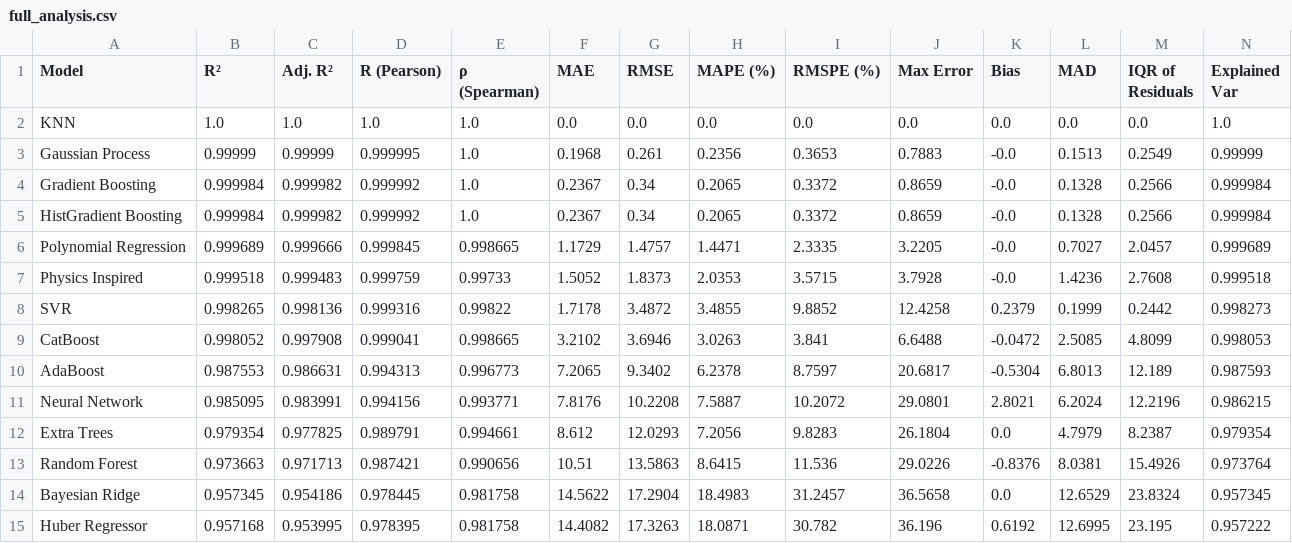
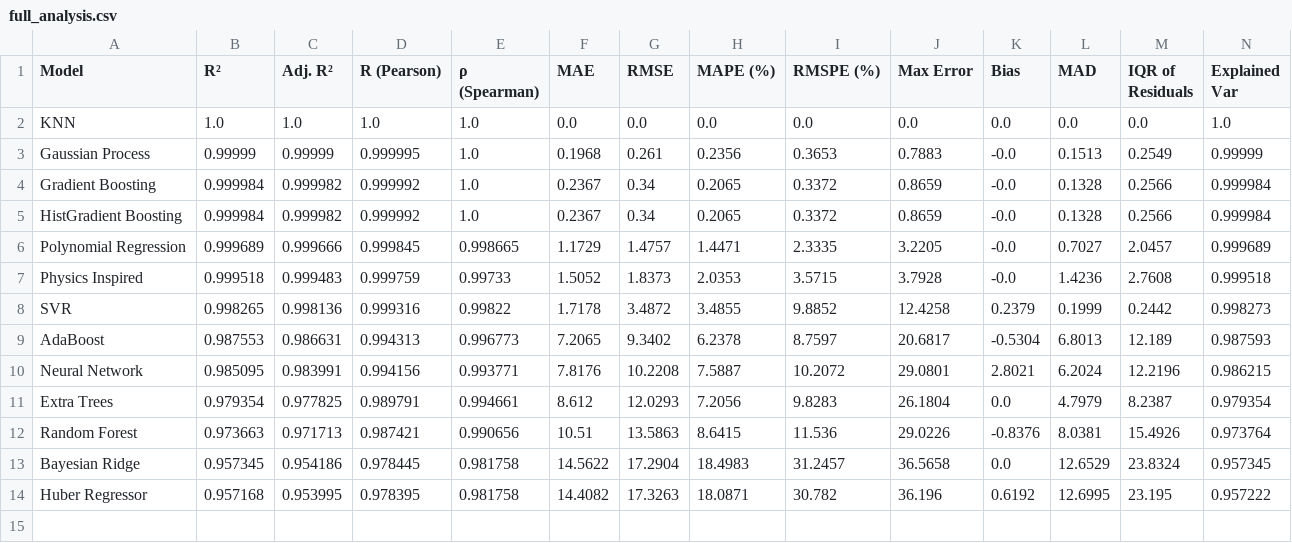
Before and after one commit to qazinasir79/density_Calculation, a CSV file: models/methane/full_analysis.csv, drawn as a sheet; only a part is shown; rows hold the shown columns only; the diff names each change by its address in the sheet, - before the commit and + after, or states it on an @@ line.

```diff
--- a/models/methane/full_analysis.csv
+++ b/models/methane/full_analysis.csv
-row 9: CatBoost | 0.998052 | 0.997908 | 0.999041 | 0.998665 | 3.2102 | 3.6946 | 3.0263 | 3.841 | 6.6488 | -0.0472 | 2.5085 | 4.8099 | 0.998053
```
Also changed, not shown: models/ethane/full_analysis.csv, models/ethane/model_performance.csv, 6 other files.
